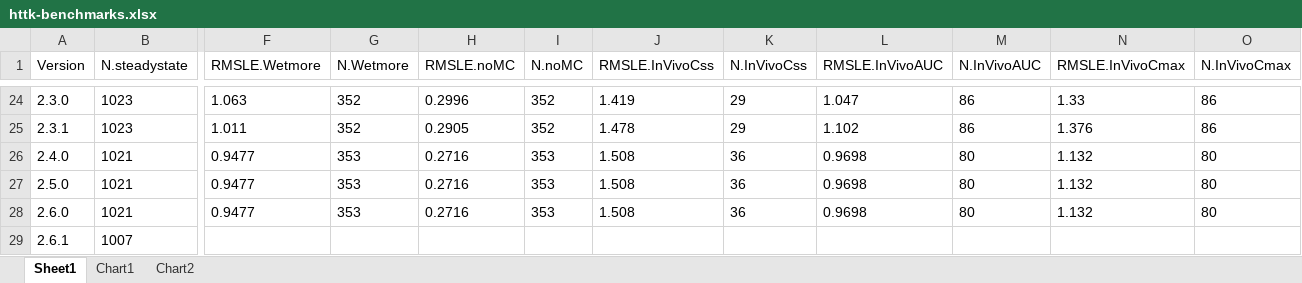
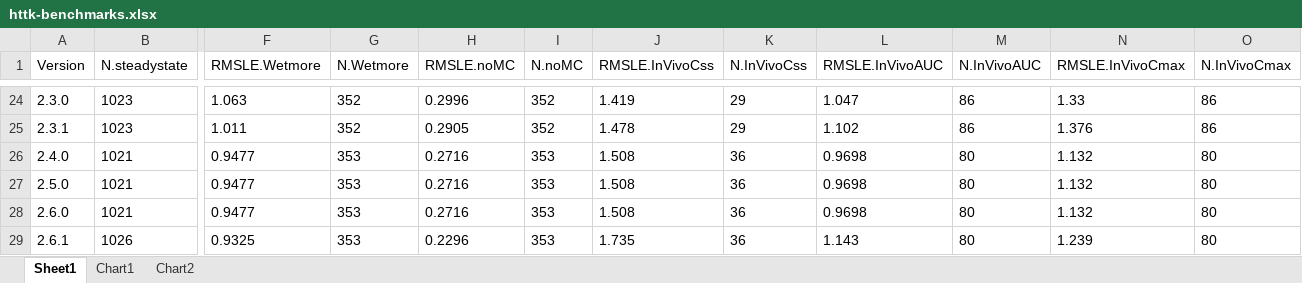
Before and after one commit to USEPA/CompTox-ExpoCast-httk, an Excel workbook: datatables/httk-benchmarks.xlsx, sheet Sheet1, drawn as a sheet; only a part is shown, gaps mark what is left out; values as stored, in another font and other column widths than the file's, no borders; table styles not drawn; the diff covers the shown part only; the diff names each change by its address in the sheet, - before the commit and + after, or states it on an @@ line.

```diff
--- a/datatables/httk-benchmarks.xlsx (sheet Sheet1)
+++ b/datatables/httk-benchmarks.xlsx (sheet Sheet1)
-B29 (N.steadystate): 1007
+B29 (N.steadystate): 1026
-F29 (RMSLE.Wetmore): (empty)
+F29 (RMSLE.Wetmore): 0.9325
-G29 (N.Wetmore): (empty)
+G29 (N.Wetmore): 353
-H29 (RMSLE.noMC): (empty)
+H29 (RMSLE.noMC): 0.2296
-I29 (N.noMC): (empty)
+I29 (N.noMC): 353
-J29 (RMSLE.InVivoCss): (empty)
+J29 (RMSLE.InVivoCss): 1.735
-K29 (N.InVivoCss): (empty)
+K29 (N.InVivoCss): 36
-L29 (RMSLE.InVivoAUC): (empty)
+L29 (RMSLE.InVivoAUC): 1.143
-M29 (N.InVivoAUC): (empty)
+M29 (N.InVivoAUC): 80
-N29 (RMSLE.InVivoCmax): (empty)
+N29 (RMSLE.InVivoCmax): 1.239
-O29 (N.InVivoCmax): (empty)
+O29 (N.InVivoCmax): 80
```
Also changed, not shown: 3 edited cells elsewhere in this sheet, charts or pictures, 15 other files.
